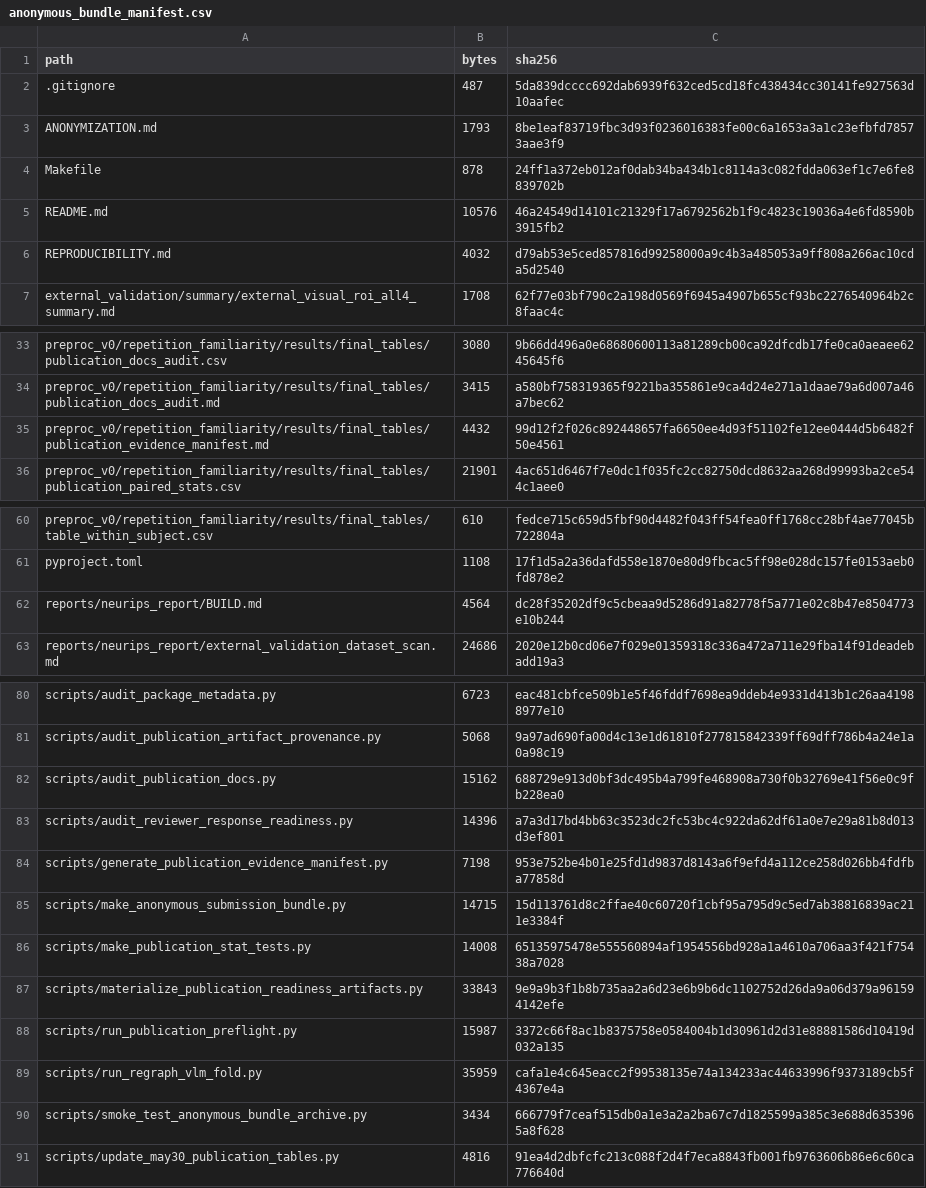
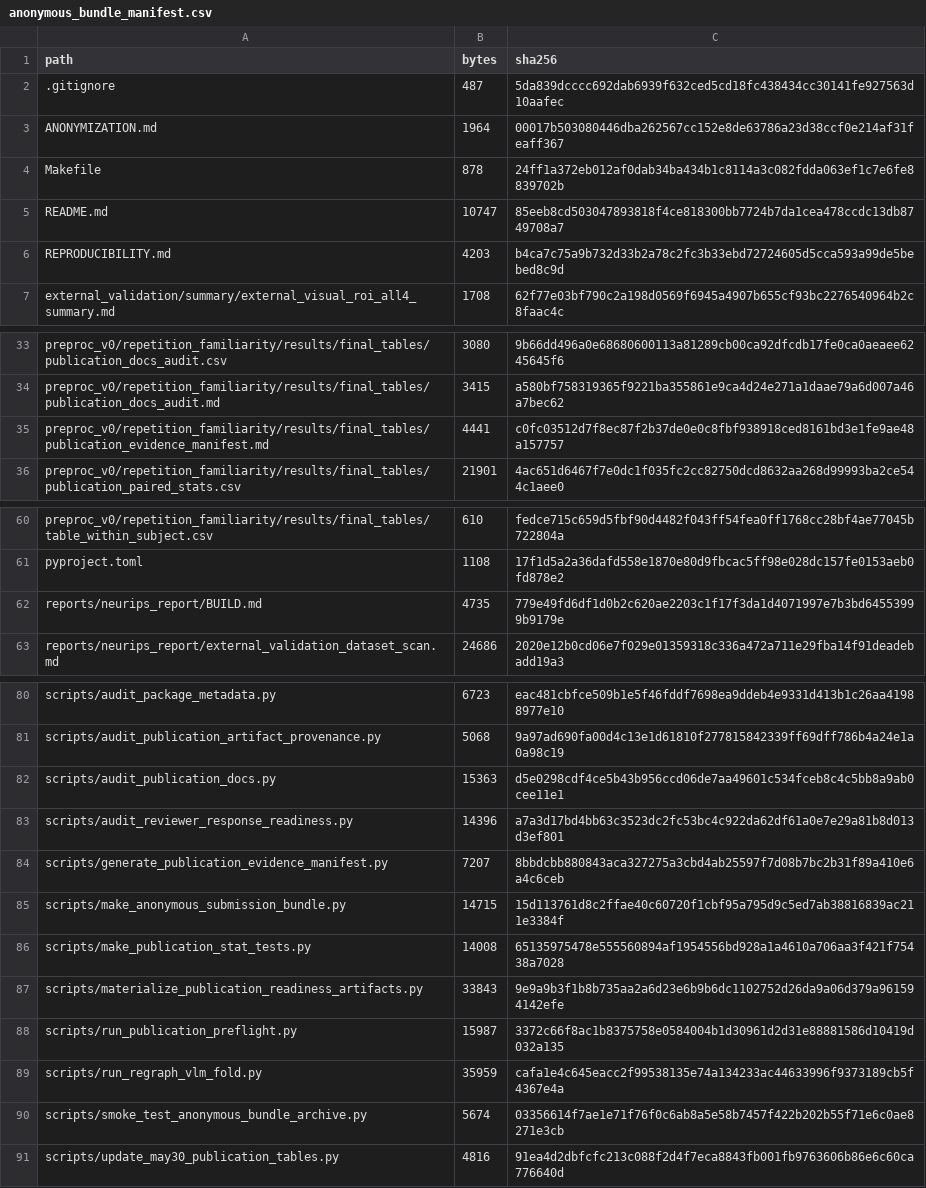
Before and after one commit to XialeiH/ReGraph-VLM, a CSV file: preproc_v0/repetition_familiarity/results/final_tables/anonymous_bundle_manifest.csv, drawn as a sheet; only a part is shown, gaps mark what is left out.

Commit message:
Harden anonymous bundle archive smoke test

```diff
--- a/preproc_v0/repetition_familiarity/results/final_tables/anonymous_bundle_manifest.csv
+++ b/preproc_v0/repetition_familiarity/results/final_tables/anonymous_bundle_manifest.csv
@@ -2,6 +2,6 @@ path,bytes,sha256
 .gitignore,487,5da839dcccc692dab6939f632ced5cd18fc438434cc30141fe927563d10aafec
-ANONYMIZATION.md,1793,8be1eaf83719fbc3d93f0236016383fe00c6a1653a3a1c23efbfd78573aae3f9
+ANONYMIZATION.md,1964,00017b503080446dba262567cc152e8de63786a23d38ccf0e214af31feaff367
 Makefile,878,24ff1a372eb012af0dab34ba434b1c8114a3c082fdda063ef1c7e6fe8839702b
-README.md,10576,46a24549d14101c21329f17a6792562b1f9c4823c19036a4e6fd8590b3915fb2
-REPRODUCIBILITY.md,4032,d79ab53e5ced857816d99258000a9c4b3a485053a9ff808a266ac10cda5d2540
+README.md,10747,85eeb8cd503047893818f4ce818300bb7724b7da1cea478ccdc13db8749708a7
+REPRODUCIBILITY.md,4203,b4ca7c75a9b732d33b2a78c2fc3b33ebd72724605d5cca593a99de5bebed8c9d
 external_validation/summary/external_visual_roi_all4_summary.md,1708,62f77e03bf790c2a198d0569f6945a4907b655cf93bc2276540964b2c8faac4c
@@ -34,3 +34,3 @@ preproc_v0/repetition_familiarity/results/final_tables/publication_docs_audit.cs
 preproc_v0/repetition_familiarity/results/final_tables/publication_docs_audit.md,3415,a580bf758319365f9221ba355861e9ca4d24e271a1daae79a6d007a46a7bec62
-preproc_v0/repetition_familiarity/results/final_tables/publication_evidence_manifest.md,4432,99d12f2f026c892448657fa6650ee4d93f51102fe12ee0444d5b6482f50e4561
+preproc_v0/repetition_familiarity/results/final_tables/publication_evidence_manifest.md,4441,c0fc03512d7f8ec87f2b37de0e0c8fbf938918ced8161bd3e1fe9ae48a157757
 preproc_v0/repetition_familiarity/results/final_tables/publication_paired_stats.csv,21901,4ac651d6467f7e0dc1f035fc2cc82750dcd8632aa268d99993ba2ce544c1aee0
@@ -61,3 +61,3 @@ preproc_v0/repetition_familiarity/results/final_tables/table_within_subject.csv,
 pyproject.toml,1108,17f1d5a2a36dafd558e1870e80d9fbcac5ff98e028dc157fe0153aeb0fd878e2
-reports/neurips_report/BUILD.md,4564,dc28f35202df9c5cbeaa9d5286d91a82778f5a771e02c8b47e8504773e10b244
+reports/neurips_report/BUILD.md,4735,779e49fd6df1d0b2c620ae2203c1f17f3da1d4071997e7b3bd64553999b9179e
 reports/neurips_report/external_validation_dataset_scan.md,24686,2020e12b0cd06e7f029e01359318c336a472a711e29fba14f91deadebadd19a3
@@ -81,5 +81,5 @@ scripts/audit_package_metadata.py,6723,eac481cbfce509b1e5f46fddf7698ea9ddeb4e933
 scripts/audit_publication_artifact_provenance.py,5068,9a97ad690fa00d4c13e1d61810f277815842339ff69dff786b4a24e1a0a98c19
-scripts/audit_publication_docs.py,15162,688729e913d0bf3dc495b4a799fe468908a730f0b32769e41f56e0c9fb228ea0
+scripts/audit_publication_docs.py,15363,d5e0298cdf4ce5b43b956ccd06de7aa49601c534fceb8c4c5bb8a9ab0cee11e1
 scripts/audit_reviewer_response_readiness.py,14396,a7a3d17bd4bb63c3523dc2fc53bc4c922da62df61a0e7e29a81b8d013d3ef801
-scripts/generate_publication_evidence_manifest.py,7198,953e752be4b01e25fd1d9837d8143a6f9efd4a112ce258d026bb4fdfba77858d
+scripts/generate_publication_evidence_manifest.py,7207,8bbdcbb880843aca327275a3cbd4ab25597f7d08b7bc2b31f89a410e6a4c6ceb
 scripts/make_anonymous_submission_bundle.py,14715,15d113761d8c2ffae40c60720f1cbf95a795d9c5ed7ab38816839ac211e3384f
@@ -89,3 +89,3 @@ scripts/run_publication_preflight.py,15987,3372c66f8ac1b8375758e0584004b1d30961d
 scripts/run_regraph_vlm_fold.py,35959,cafa1e4c645eacc2f99538135e74a134233ac44633996f9373189cb5f4367e4a
-scripts/smoke_test_anonymous_bundle_archive.py,3434,666779f7ceaf515db0a1e3a2a2ba67c7d1825599a385c3e688d6353965a8f628
+scripts/smoke_test_anonymous_bundle_archive.py,5674,03356614f7ae1e71f76f0c6ab8a5e58b7457f422b202b55f71e6c0ae8271e3cb
 scripts/update_may30_publication_tables.py,4816,91ea4d2dbfcfc213c088f2d4f7eca8843fb001fb9763606b86e6c60ca776640d
```
Also changed, not shown: 8 other files.
